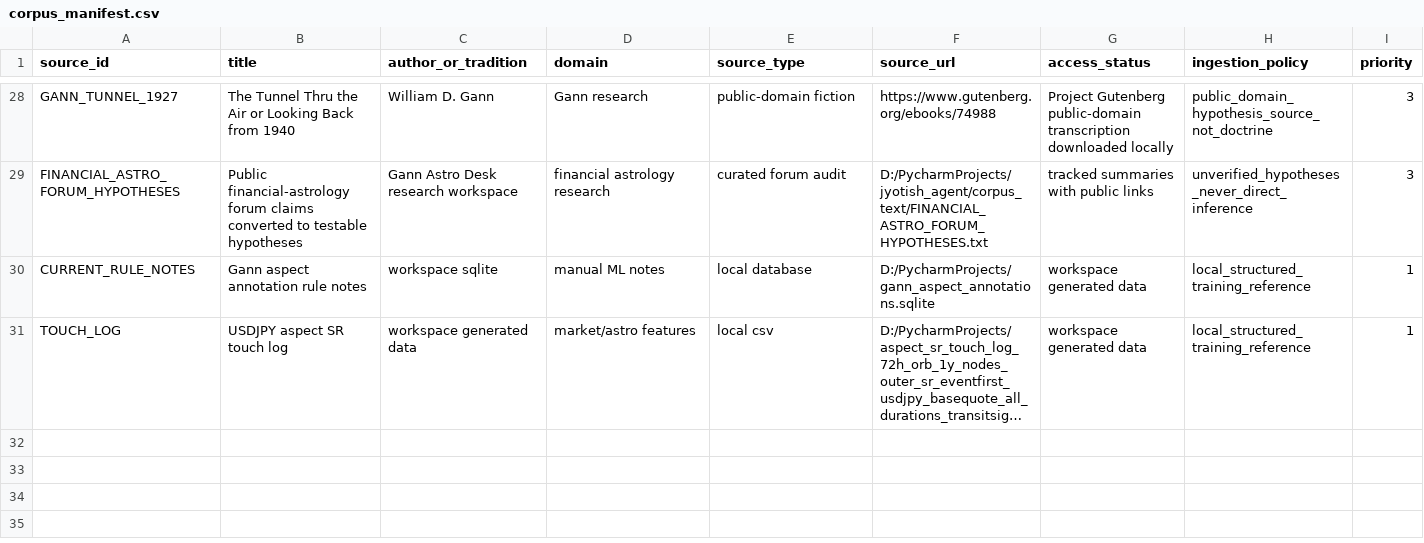
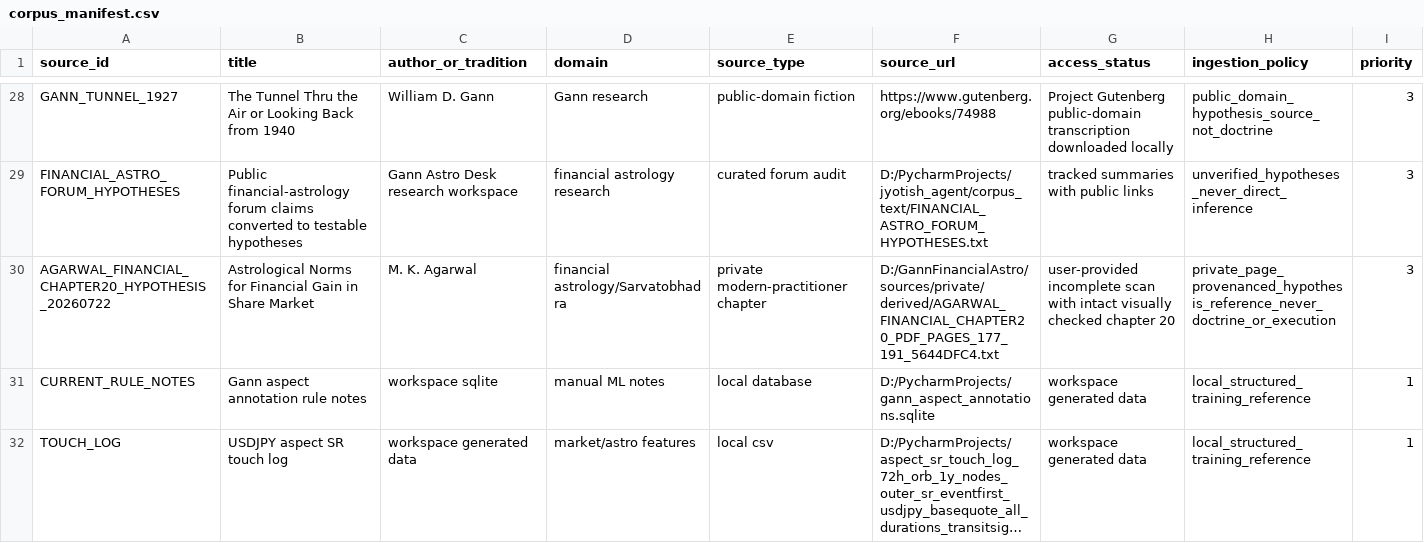
Before and after one commit to gouravdamade/gann-financial-astro-research, a CSV file: jyotish_agent/corpus_manifest.csv, drawn as a sheet; only a part is shown, gaps mark what is left out; long unchanged cells end in …; rows hold the shown columns only; the diff names each change by its address in the sheet, - before the commit and + after, or states it on an @@ line.

Commit message:
Expose Live SR lab and add guarded Agarwal source

```diff
--- a/jyotish_agent/corpus_manifest.csv
+++ b/jyotish_agent/corpus_manifest.csv
+row 30: AGARWAL_FINANCIAL_CHAPTER20_HYPOTHESIS_20260722 | Astrological Norms for Financial Gain in Share Market | M. K. Agarwal | financial astrology/Sarvatobhadra | private modern-practitioner chapter | D:/GannFinancialAstro/sources/private/derived/AGARWAL_FINANCIAL_CHAPTER20_PDF_PAGES_177_191_5644DFC4.txt | user-provided incomplete scan with intact visually checked chapter 20 | private_page_provenanced_hypothesis_reference_never_doctrine_or_execution | 3
```
Also changed, not shown: 23 other files.
